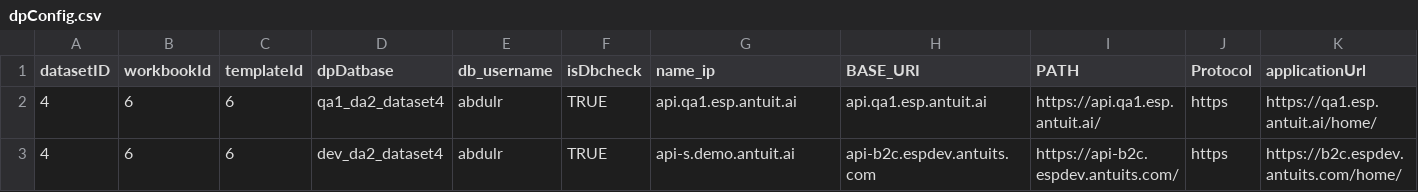
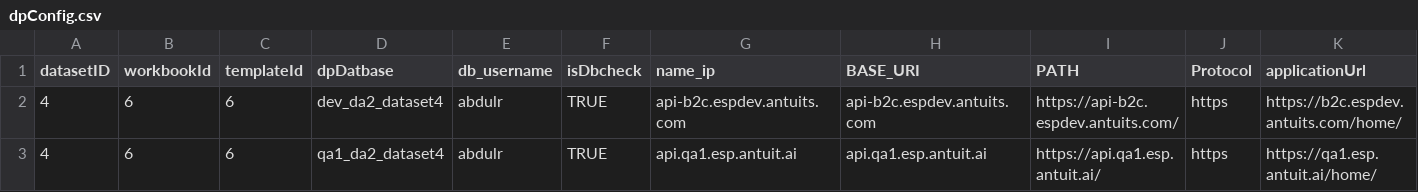
Before and after one commit to ap1956-antuit/antuit-esp-api-test, a CSV file: TestPlan/testscripts/dpConfig.csv, drawn as a sheet.

Commit message:
run jmeter script with csv

```diff
--- a/TestPlan/testscripts/dpConfig.csv
+++ b/TestPlan/testscripts/dpConfig.csv
@@ -1,3 +1,3 @@
 datasetID,workbookId,templateId,dpDatbase,db_username,isDbcheck,name_ip,BASE_URI,PATH,Protocol,applicationUrl
+4,6,6,dev_da2_dataset4,abdulr,TRUE,api-b2c.espdev.antuits.com,api-b2c.espdev.antuits.com,https://api-b2c.espdev.antuits.com/ ,https,https://b2c.espdev.antuits.com/home/
 4,6,6,qa1_da2_dataset4,abdulr,TRUE,api.qa1.esp.antuit.ai,api.qa1.esp.antuit.ai,https://api.qa1.esp.antuit.ai/,https,https://qa1.esp.antuit.ai/home/
-4,6,6,dev_da2_dataset4,abdulr,TRUE,api-s.demo.antuit.ai,api-b2c.espdev.antuits.com,https://api-b2c.espdev.antuits.com/ ,https,https://b2c.espdev.antuits.com/home/
```
